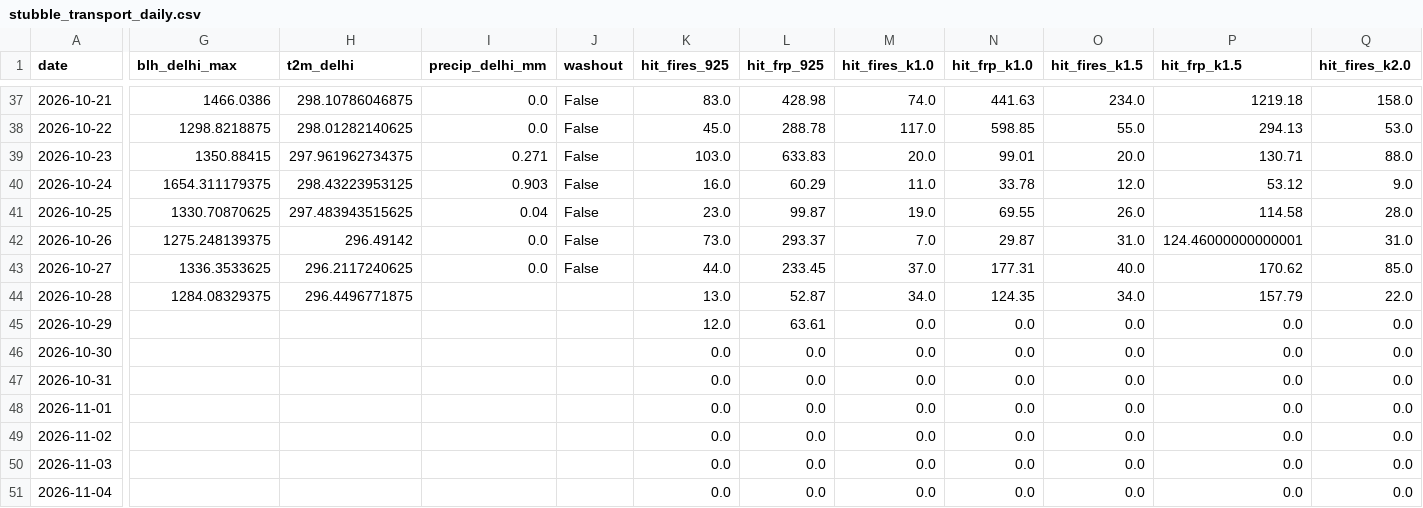
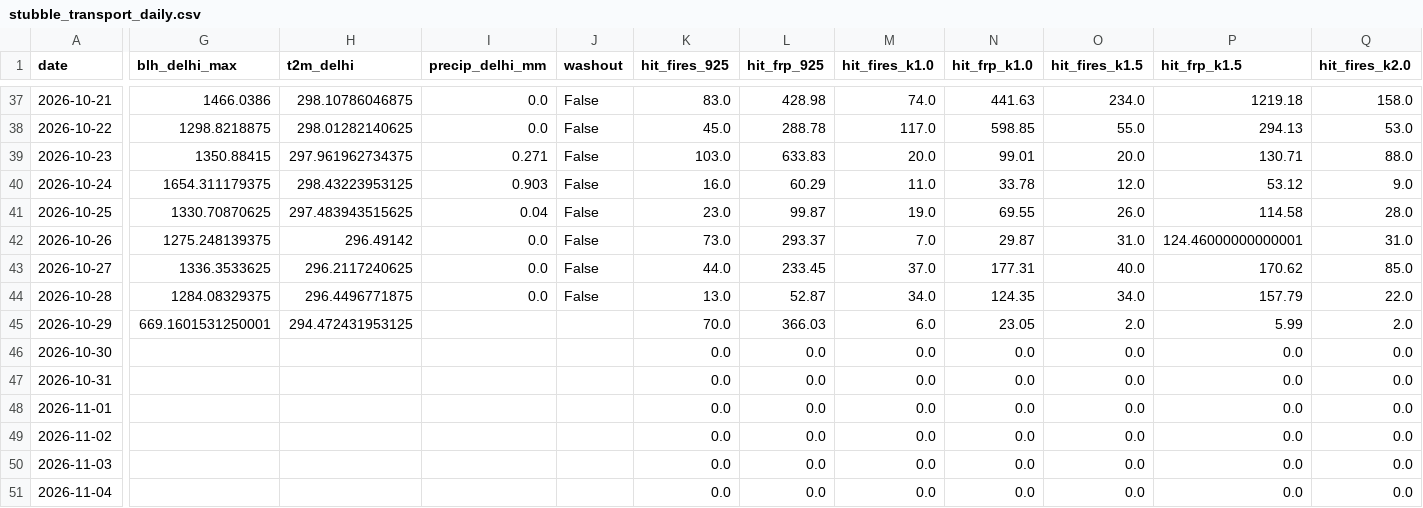
Before and after one commit to HalcyonVector/AQI-Network-Integrity-System, a CSV file: data/processed/stubble_transport_daily.csv, drawn as a sheet; only a part is shown, gaps mark what is left out; the diff covers the shown part only; the diff names each change by its address in the sheet, - before the commit and + after, or states it on an @@ line.

```diff
--- a/data/processed/stubble_transport_daily.csv
+++ b/data/processed/stubble_transport_daily.csv
-I44 (precip_delhi_mm): (empty)
+I44 (precip_delhi_mm): 0.0
-J44 (washout): (empty)
+J44 (washout): False
-G45 (blh_delhi_max): (empty)
+G45 (blh_delhi_max): 669.1601531250001
-H45 (t2m_delhi): (empty)
+H45 (t2m_delhi): 294.472431953125
-K45 (hit_fires_925): 12.0
+K45 (hit_fires_925): 70.0
-L45 (hit_frp_925): 63.61
+L45 (hit_frp_925): 366.03
-M45 (hit_fires_k1.0): 0.0
+M45 (hit_fires_k1.0): 6.0
-N45 (hit_frp_k1.0): 0.0
+N45 (hit_frp_k1.0): 23.05
-O45 (hit_fires_k1.5): 0.0
+O45 (hit_fires_k1.5): 2.0
-P45 (hit_frp_k1.5): 0.0
+P45 (hit_frp_k1.5): 5.99
-Q45 (hit_fires_k2.0): 0.0
+Q45 (hit_fires_k2.0): 2.0
```
Also changed, not shown: 5 edited cells elsewhere in this file, data/processed/neighbor_predictor_comparison.csv, data/processed/stubble_association.csv, 18 other files.
